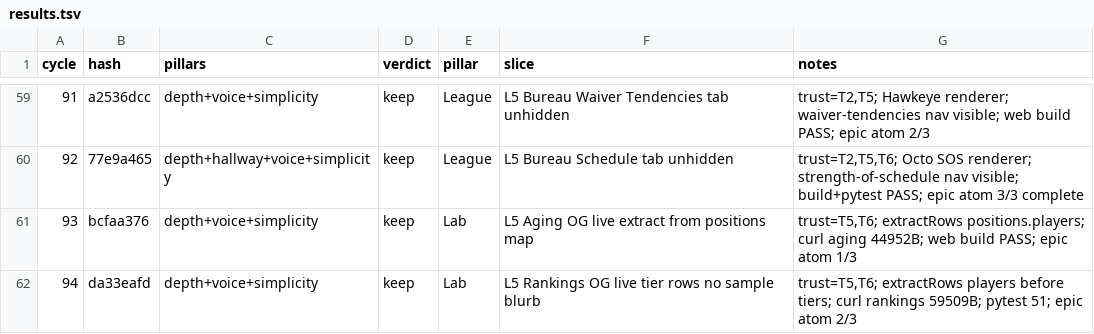
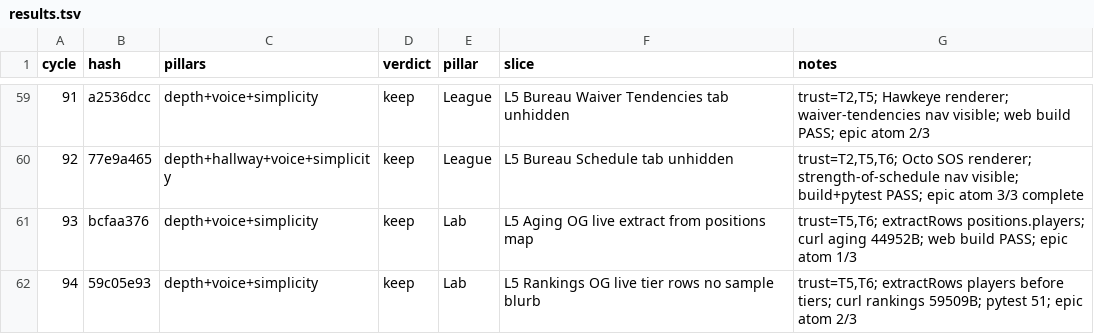
Before and after one commit to swaggerdagger987/razzle, a TSV file: docs/v2/results.tsv, drawn as a sheet; only a part is shown, gaps mark what is left out.

```diff
--- a/docs/v2/results.tsv
+++ b/docs/v2/results.tsv
@@ -61,2 +61,2 @@ cycle	hash	pillars	verdict	pillar	slice	notes
 93	bcfaa376	depth+voice+simplicity	keep	Lab	L5 Aging OG live extract from positions map	trust=T5,T6; extractRows positions.players; curl aging 44952B; web build PASS; epic atom 1/3
-94	da33eafd	depth+voice+simplicity	keep	Lab	L5 Rankings OG live tier rows no sample blurb	trust=T5,T6; extractRows players before tiers; curl rankings 59509B; pytest 51; epic atom 2/3
+94	59c05e93	depth+voice+simplicity	keep	Lab	L5 Rankings OG live tier rows no sample blurb	trust=T5,T6; extractRows players before tiers; curl rankings 59509B; pytest 51; epic atom 2/3
```
Also changed, not shown: 6 other files.
